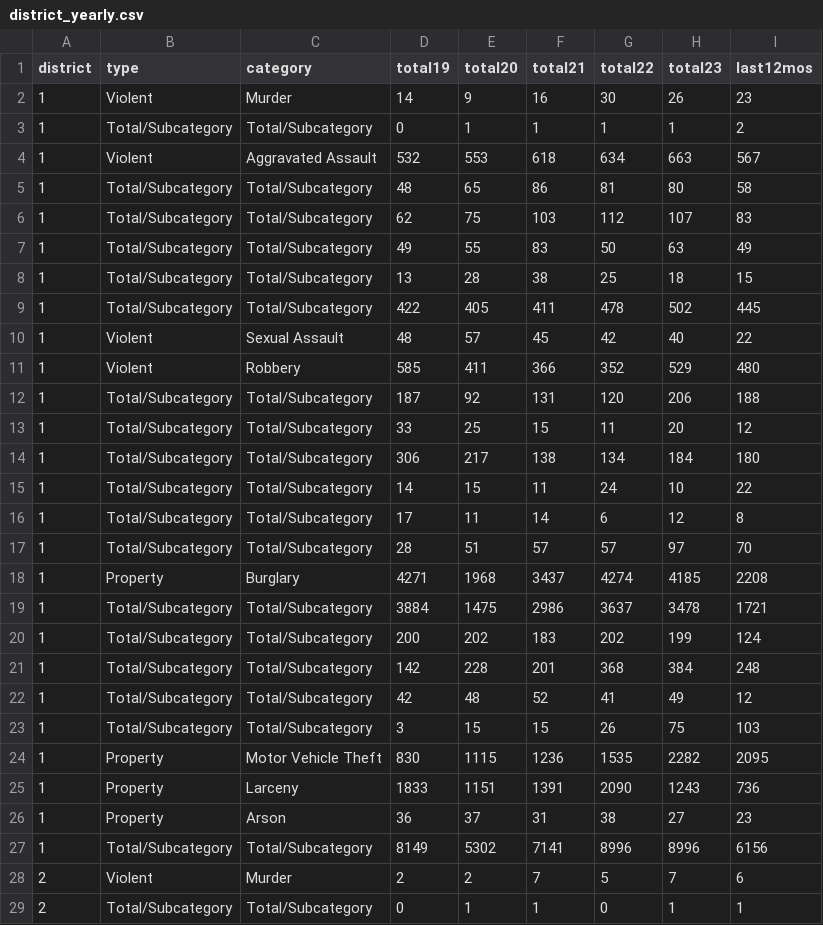
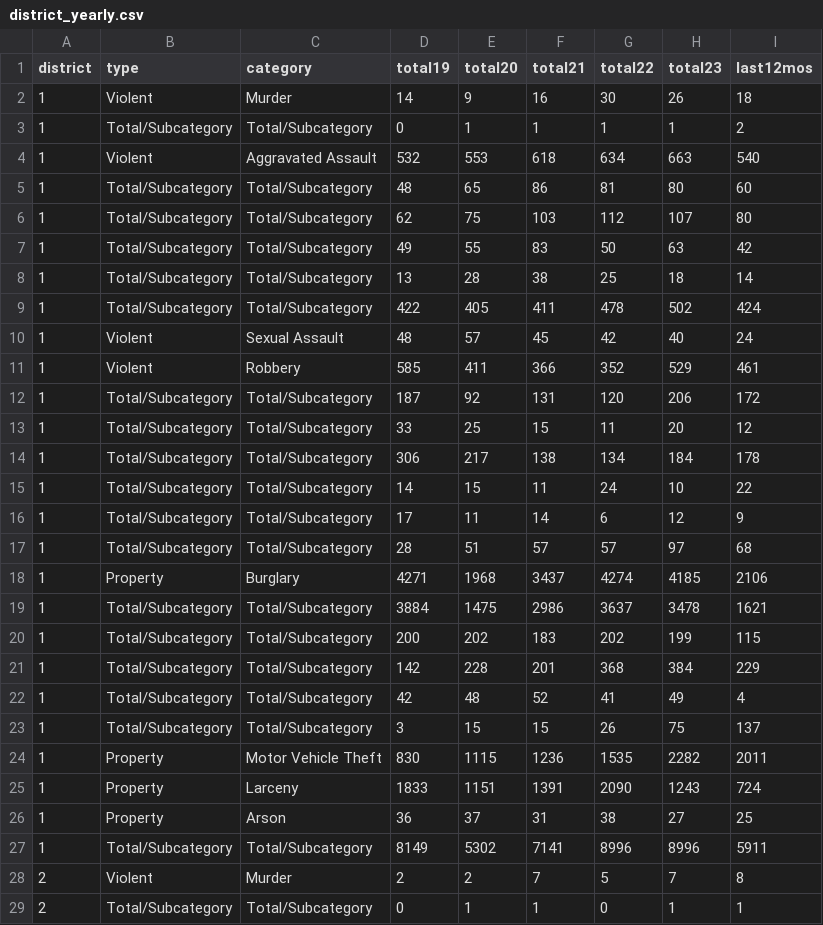
Before and after one commit to abcotvdata/safetytracker_oakland, a CSV file: data/output/yearly/district_yearly.csv, drawn as a sheet; only a part is shown; the diff covers the shown part only.

```diff
--- a/data/output/yearly/district_yearly.csv
+++ b/data/output/yearly/district_yearly.csv
@@ -1,29 +1,29 @@
 district,type,category,total19,total20,total21,total22,total23,last12mos
-1,Violent,Murder,14,9,16,30,26,23
+1,Violent,Murder,14,9,16,30,26,18
 1,Total/Subcategory,Total/Subcategory,0,1,1,1,1,2
-1,Violent,Aggravated Assault,532,553,618,634,663,567
-1,Total/Subcategory,Total/Subcategory,48,65,86,81,80,58
-1,Total/Subcategory,Total/Subcategory,62,75,103,112,107,83
-1,Total/Subcategory,Total/Subcategory,49,55,83,50,63,49
-1,Total/Subcategory,Total/Subcategory,13,28,38,25,18,15
-1,Total/Subcategory,Total/Subcategory,422,405,411,478,502,445
-1,Violent,Sexual Assault,48,57,45,42,40,22
-1,Violent,Robbery,585,411,366,352,529,480
-1,Total/Subcategory,Total/Subcategory,187,92,131,120,206,188
+1,Violent,Aggravated Assault,532,553,618,634,663,540
+1,Total/Subcategory,Total/Subcategory,48,65,86,81,80,60
+1,Total/Subcategory,Total/Subcategory,62,75,103,112,107,80
+1,Total/Subcategory,Total/Subcategory,49,55,83,50,63,42
+1,Total/Subcategory,Total/Subcategory,13,28,38,25,18,14
+1,Total/Subcategory,Total/Subcategory,422,405,411,478,502,424
+1,Violent,Sexual Assault,48,57,45,42,40,24
+1,Violent,Robbery,585,411,366,352,529,461
+1,Total/Subcategory,Total/Subcategory,187,92,131,120,206,172
 1,Total/Subcategory,Total/Subcategory,33,25,15,11,20,12
-1,Total/Subcategory,Total/Subcategory,306,217,138,134,184,180
+1,Total/Subcategory,Total/Subcategory,306,217,138,134,184,178
 1,Total/Subcategory,Total/Subcategory,14,15,11,24,10,22
-1,Total/Subcategory,Total/Subcategory,17,11,14,6,12,8
-1,Total/Subcategory,Total/Subcategory,28,51,57,57,97,70
-1,Property,Burglary,4271,1968,3437,4274,4185,2208
-1,Total/Subcategory,Total/Subcategory,3884,1475,2986,3637,3478,1721
-1,Total/Subcategory,Total/Subcategory,200,202,183,202,199,124
-1,Total/Subcategory,Total/Subcategory,142,228,201,368,384,248
-1,Total/Subcategory,Total/Subcategory,42,48,52,41,49,12
-1,Total/Subcategory,Total/Subcategory,3,15,15,26,75,103
-1,Property,Motor Vehicle Theft,830,1115,1236,1535,2282,2095
-1,Property,Larceny,1833,1151,1391,2090,1243,736
-1,Property,Arson,36,37,31,38,27,23
-1,Total/Subcategory,Total/Subcategory,8149,5302,7141,8996,8996,6156
-2,Violent,Murder,2,2,7,5,7,6
+1,Total/Subcategory,Total/Subcategory,17,11,14,6,12,9
+1,Total/Subcategory,Total/Subcategory,28,51,57,57,97,68
+1,Property,Burglary,4271,1968,3437,4274,4185,2106
+1,Total/Subcategory,Total/Subcategory,3884,1475,2986,3637,3478,1621
+1,Total/Subcategory,Total/Subcategory,200,202,183,202,199,115
+1,Total/Subcategory,Total/Subcategory,142,228,201,368,384,229
+1,Total/Subcategory,Total/Subcategory,42,48,52,41,49,4
+1,Total/Subcategory,Total/Subcategory,3,15,15,26,75,137
+1,Property,Motor Vehicle Theft,830,1115,1236,1535,2282,2011
+1,Property,Larceny,1833,1151,1391,2090,1243,724
+1,Property,Arson,36,37,31,38,27,25
+1,Total/Subcategory,Total/Subcategory,8149,5302,7141,8996,8996,5911
+2,Violent,Murder,2,2,7,5,7,8
 2,Total/Subcategory,Total/Subcategory,0,1,1,0,1,1
```
Also changed, not shown: 87 edited cells elsewhere in this file, data/output/oakland_crime.csv, data/output/recent/oakland_crime_recent.csv, 37 other files.
